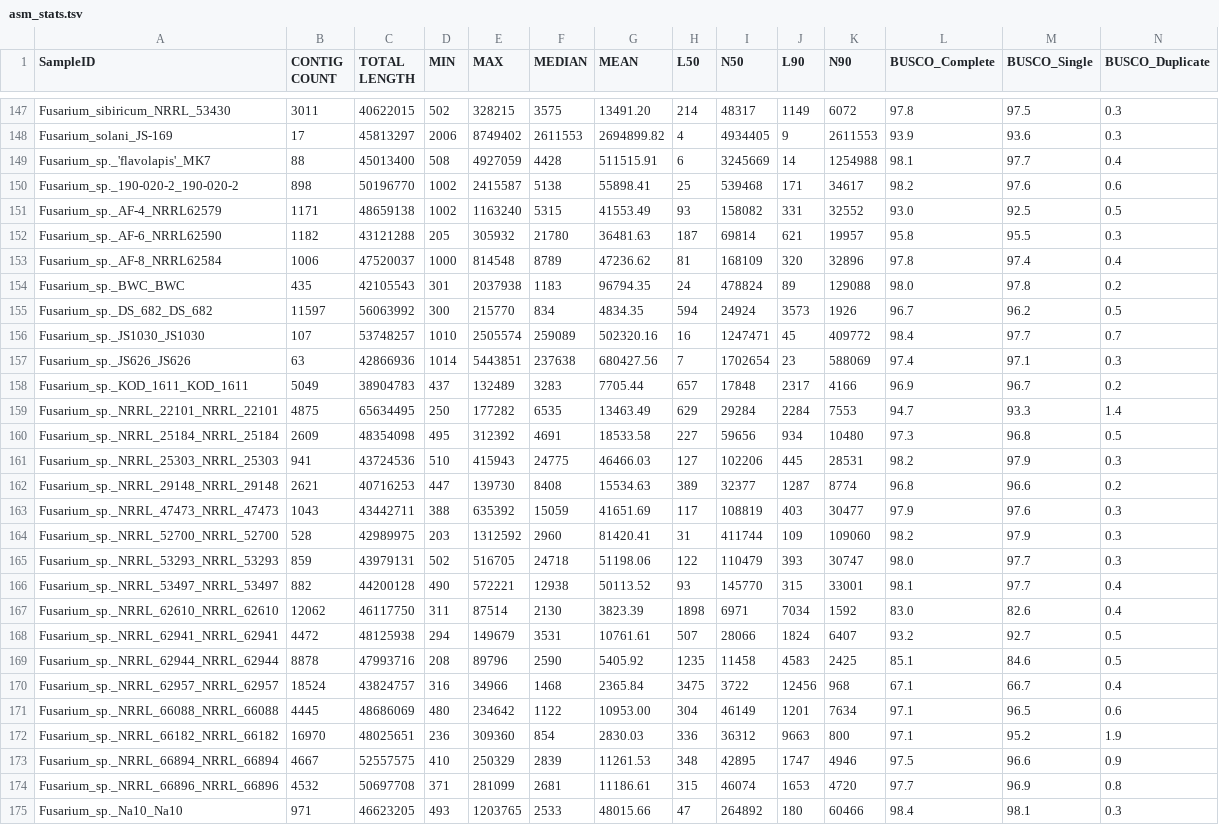
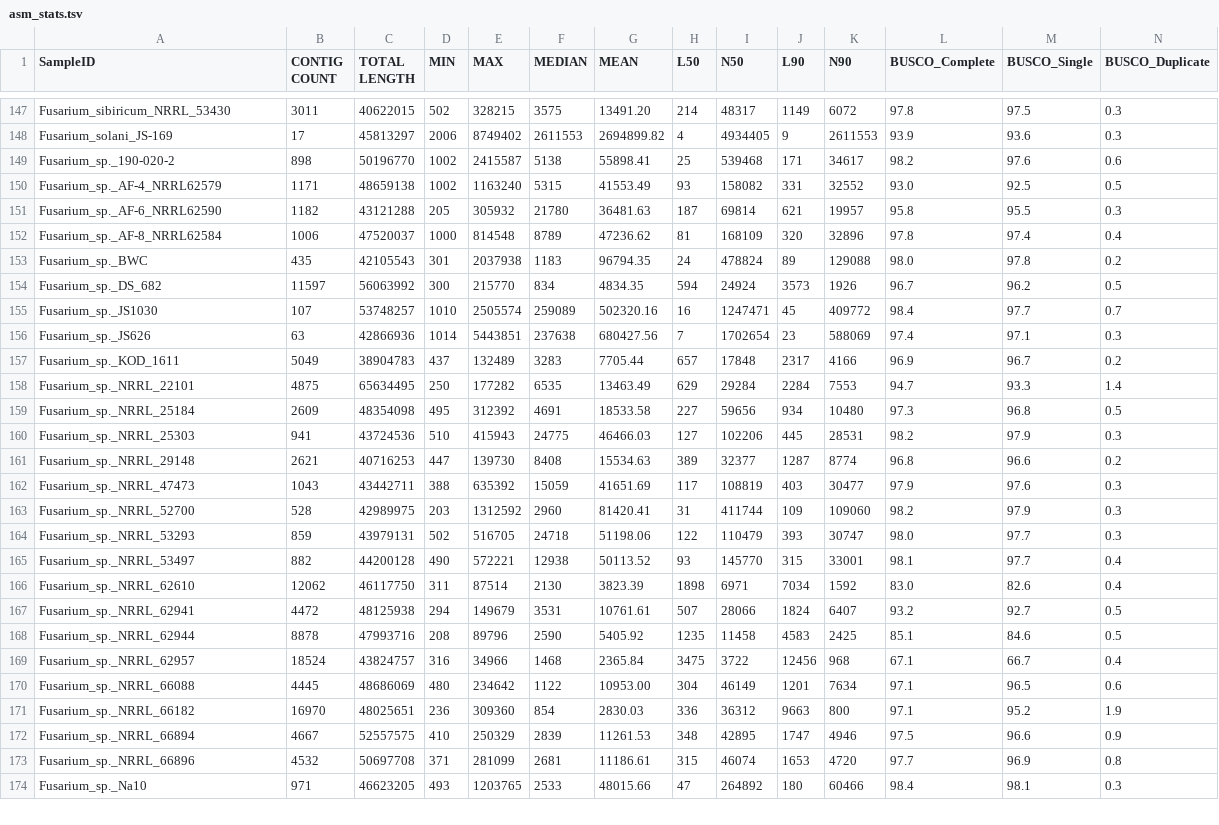
Before and after one commit to stajichlab/Fusarium_Phylogenomics, a TSV file: asm_stats.tsv, drawn as a sheet; only a part is shown, gaps mark what is left out; removed rows and columns are numbered as before the commit, all else as after; rows hold the shown columns only; the diff covers the shown part only; the diff names each change by its address in the sheet, - before the commit and + after, or states it on an @@ line.

Commit message:
removed parens and related problems

```diff
--- a/asm_stats.tsv
+++ b/asm_stats.tsv
-row 149: Fusarium_sp._'flavolapis'_MK7 | 88 | 45013400 | 508 | 4927059 | 4428 | 511515.91 | 6 | 3245669 | 14 | 1254988 | 98.1 | 97.7 | 0.4
-A149 (SampleID): Fusarium_sp._190-020-2_190-020-2
+A149 (SampleID): Fusarium_sp._190-020-2
-A153 (SampleID): Fusarium_sp._BWC_BWC
+A153 (SampleID): Fusarium_sp._BWC
-A154 (SampleID): Fusarium_sp._DS_682_DS_682
+A154 (SampleID): Fusarium_sp._DS_682
-A155 (SampleID): Fusarium_sp._JS1030_JS1030
+A155 (SampleID): Fusarium_sp._JS1030
-A156 (SampleID): Fusarium_sp._JS626_JS626
+A156 (SampleID): Fusarium_sp._JS626
-A157 (SampleID): Fusarium_sp._KOD_1611_KOD_1611
+A157 (SampleID): Fusarium_sp._KOD_1611
-A158 (SampleID): Fusarium_sp._NRRL_22101_NRRL_22101
+A158 (SampleID): Fusarium_sp._NRRL_22101
-A159 (SampleID): Fusarium_sp._NRRL_25184_NRRL_25184
+A159 (SampleID): Fusarium_sp._NRRL_25184
-A160 (SampleID): Fusarium_sp._NRRL_25303_NRRL_25303
+A160 (SampleID): Fusarium_sp._NRRL_25303
-A161 (SampleID): Fusarium_sp._NRRL_29148_NRRL_29148
+A161 (SampleID): Fusarium_sp._NRRL_29148
-A162 (SampleID): Fusarium_sp._NRRL_47473_NRRL_47473
+A162 (SampleID): Fusarium_sp._NRRL_47473
-A163 (SampleID): Fusarium_sp._NRRL_52700_NRRL_52700
+A163 (SampleID): Fusarium_sp._NRRL_52700
-A164 (SampleID): Fusarium_sp._NRRL_53293_NRRL_53293
+A164 (SampleID): Fusarium_sp._NRRL_53293
-A165 (SampleID): Fusarium_sp._NRRL_53497_NRRL_53497
+A165 (SampleID): Fusarium_sp._NRRL_53497
-A166 (SampleID): Fusarium_sp._NRRL_62610_NRRL_62610
+A166 (SampleID): Fusarium_sp._NRRL_62610
-A167 (SampleID): Fusarium_sp._NRRL_62941_NRRL_62941
+A167 (SampleID): Fusarium_sp._NRRL_62941
-A168 (SampleID): Fusarium_sp._NRRL_62944_NRRL_62944
+A168 (SampleID): Fusarium_sp._NRRL_62944
-A169 (SampleID): Fusarium_sp._NRRL_62957_NRRL_62957
+A169 (SampleID): Fusarium_sp._NRRL_62957
-A170 (SampleID): Fusarium_sp._NRRL_66088_NRRL_66088
+A170 (SampleID): Fusarium_sp._NRRL_66088
-A171 (SampleID): Fusarium_sp._NRRL_66182_NRRL_66182
+A171 (SampleID): Fusarium_sp._NRRL_66182
-A172 (SampleID): Fusarium_sp._NRRL_66894_NRRL_66894
+A172 (SampleID): Fusarium_sp._NRRL_66894
-A173 (SampleID): Fusarium_sp._NRRL_66896_NRRL_66896
+A173 (SampleID): Fusarium_sp._NRRL_66896
-A174 (SampleID): Fusarium_sp._Na10_Na10
+A174 (SampleID): Fusarium_sp._Na10
```
Also changed, not shown: 1 added row and 12 edited cells elsewhere in this file.
